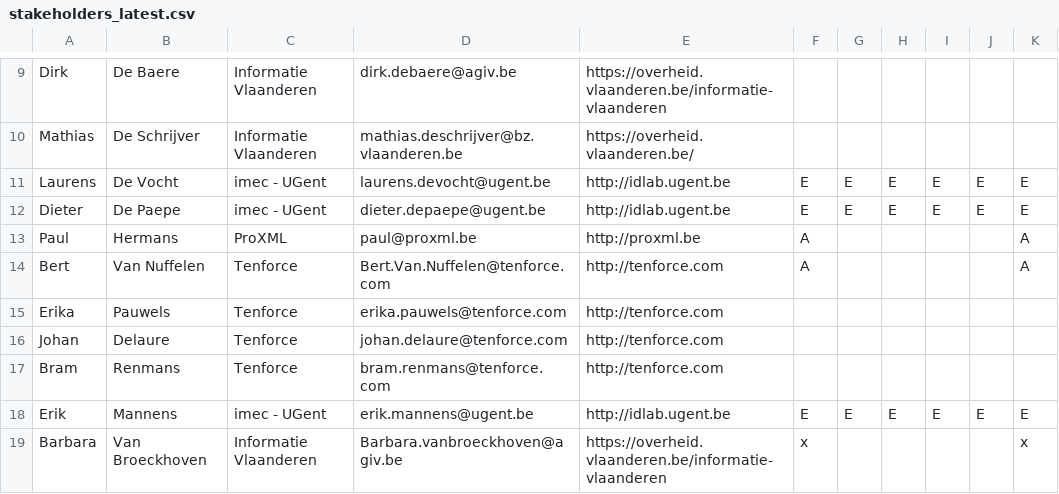
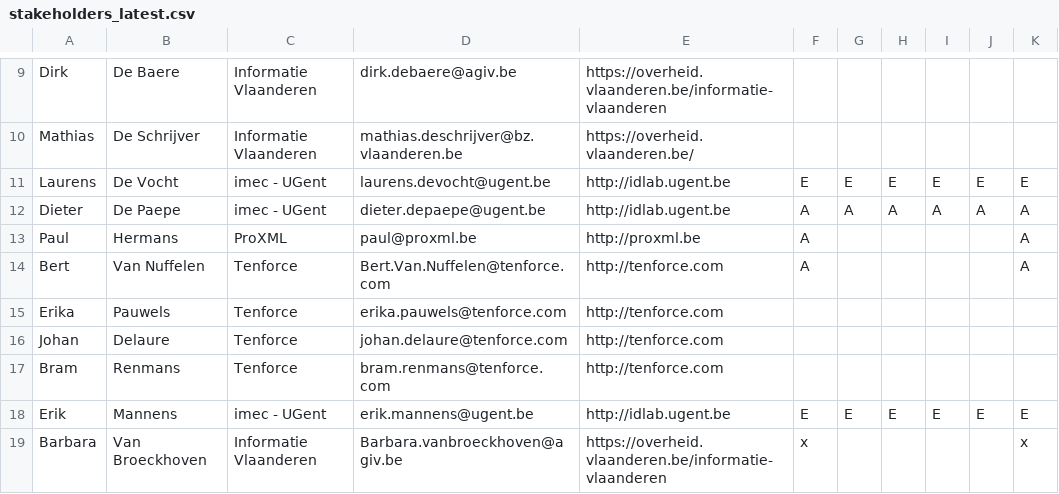
Before and after one commit to Informatievlaanderen/Data.Vlaanderen.be, a CSV file: src/stakeholders_latest.csv, drawn as a sheet; only a part is shown, gaps mark what is left out.

```diff
--- a/src/stakeholders_latest.csv
+++ b/src/stakeholders_latest.csv
@@ -11,3 +11,3 @@ Mathias	De Schrijver	Informatie Vlaanderen	mathias.deschrijver@bz.vlaanderen.be
 Laurens	De Vocht	imec - UGent	laurens.devocht@ugent.be	http://idlab.ugent.be	E	E	E	E	E	E
-Dieter	De Paepe	imec - UGent	dieter.depaepe@ugent.be	http://idlab.ugent.be	E	E	E	E	E	E
+Dieter	De Paepe	imec - UGent	dieter.depaepe@ugent.be	http://idlab.ugent.be	A	A	A	A	A	A
 Paul	Hermans	ProXML	paul@proxml.be	http://proxml.be	A					A
```
Also changed, not shown: 11 other files.
